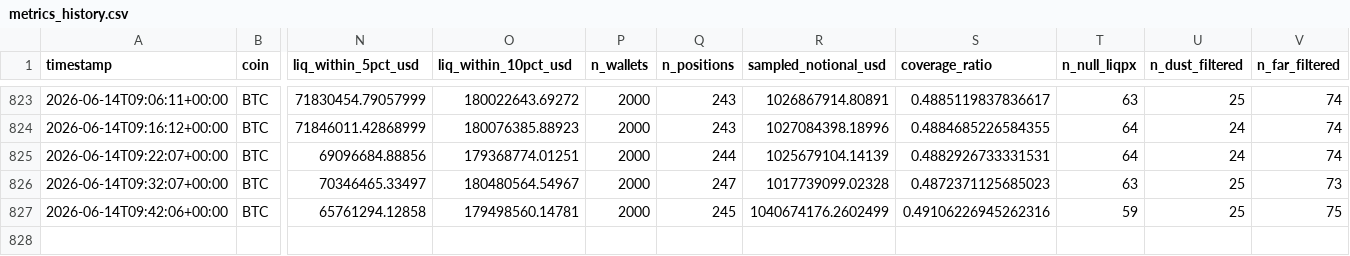
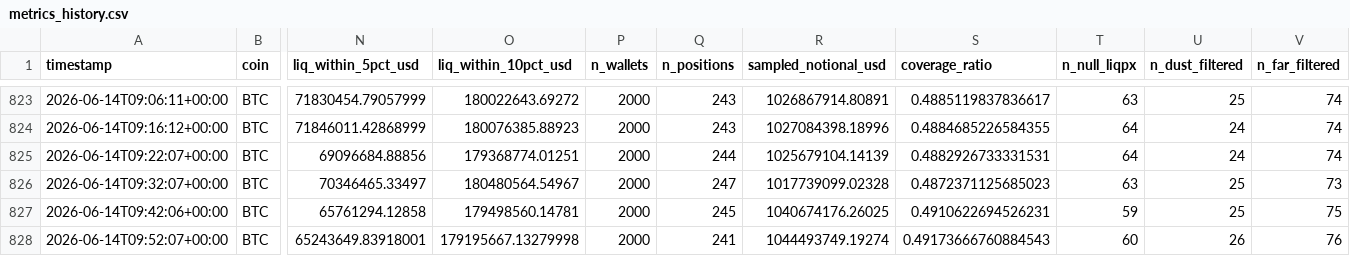
Before and after one commit to javiAI/faro-liquidation-pressure-map, a CSV file: data/metrics_history.csv, drawn as a sheet; only a part is shown, gaps mark what is left out; rows hold the shown columns only; the diff names each change by its address in the sheet, - before the commit and + after, or states it on an @@ line.

```diff
--- a/data/metrics_history.csv
+++ b/data/metrics_history.csv
-R827 (sampled_notional_usd): 1040674176.2602499
+R827 (sampled_notional_usd): 1040674176.26025
-S827 (coverage_ratio): 0.49106226945262316
+S827 (coverage_ratio): 0.4910622694526231
+row 828: 2026-06-14T09:52:07+00:00 | BTC | 65243649.83918001 | 179195667.13279998 | 2000 | 241 | 1044493749.19274 | 0.49173666760884543 | 60 | 26 | 76
```
Also changed, not shown: 5 other files.
